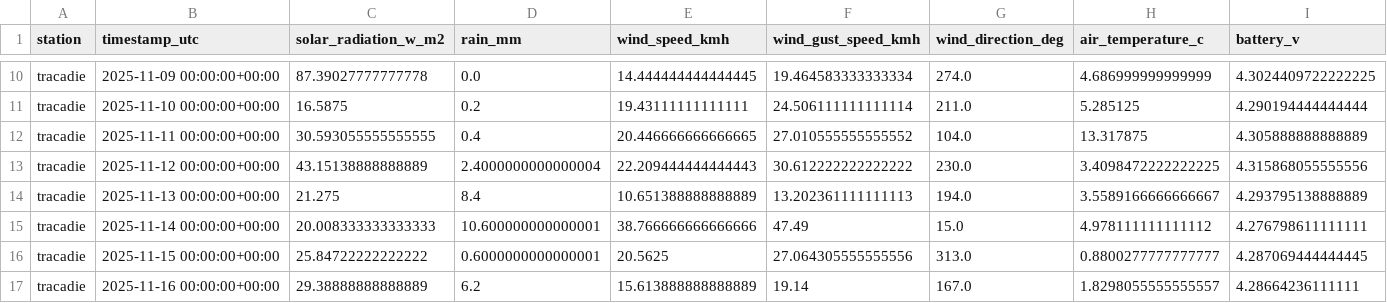
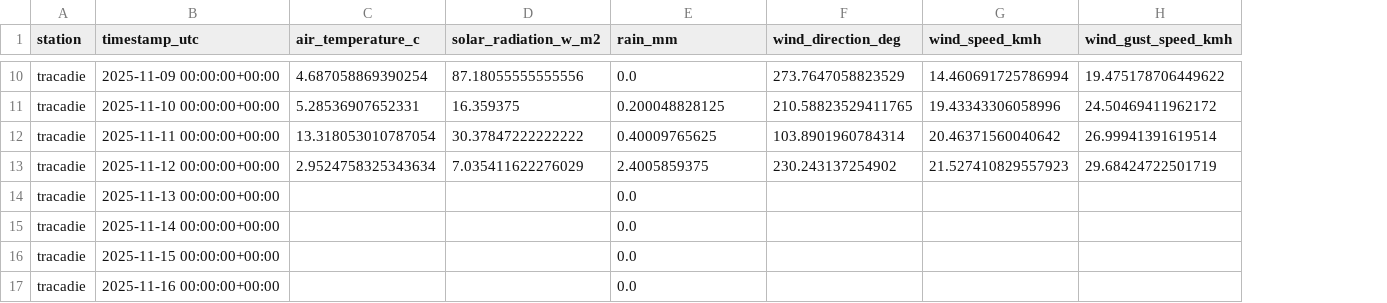
Before and after one commit to Cstewart-HC/pea-met-network, a CSV file: data/processed/tracadie/PEINP_TR_WeatherStn_Nov2025_daily.csv, drawn as a sheet; only a part is shown, gaps mark what is left out; removed rows and columns are numbered as before the commit, all else as after; the diff covers the shown part only; the diff names each change by its address in the sheet, - before the commit and + after, or states it on an @@ line.

```diff
--- a/data/processed/tracadie/PEINP_TR_WeatherStn_Nov2025_daily.csv
+++ b/data/processed/tracadie/PEINP_TR_WeatherStn_Nov2025_daily.csv
+column C (air_temperature_c), rows 10-13: 4.687058869390254 | 5.28536907652331 | 13.318053010787054 | 2.9524758325343634
+column F (wind_direction_deg), rows 10-13: 273.7647058823529 | 210.58823529411765 | 103.8901960784314 | 230.243137254902
-column G (wind_direction_deg), rows 10-17: 274.0 | 211.0 | 104.0 | 230.0 | 194.0 | 15.0 | 313.0 | 167.0
-column H (air_temperature_c), rows 10-17: 4.686999999999999 | 5.285125 | 13.317875 | 3.4098472222222225 | 3.5589166666666667 | 4.978111111111112 | 0.8800277777777777 | 1.8298055555555557
-column I (battery_v), rows 10-17: 4.3024409722222225 | 4.290194444444444 | 4.305888888888889 | 4.315868055555556 | 4.293795138888889 | 4.276798611111111 | 4.287069444444445 | 4.28664236111111
-D10 (solar_radiation_w_m2): 87.39027777777778
+D10 (solar_radiation_w_m2): 87.18055555555556
-G10 (wind_speed_kmh): 14.444444444444445
+G10 (wind_speed_kmh): 14.460691725786994
-H10 (wind_gust_speed_kmh): 19.464583333333334
+H10 (wind_gust_speed_kmh): 19.475178706449622
-D11 (solar_radiation_w_m2): 16.5875
+D11 (solar_radiation_w_m2): 16.359375
-E11 (rain_mm): 0.2
+E11 (rain_mm): 0.200048828125
-G11 (wind_speed_kmh): 19.43111111111111
+G11 (wind_speed_kmh): 19.43343306058996
-H11 (wind_gust_speed_kmh): 24.506111111111114
+H11 (wind_gust_speed_kmh): 24.50469411962172
-D12 (solar_radiation_w_m2): 30.593055555555555
+D12 (solar_radiation_w_m2): 30.37847222222222
-E12 (rain_mm): 0.4
+E12 (rain_mm): 0.40009765625
-G12 (wind_speed_kmh): 20.446666666666665
+G12 (wind_speed_kmh): 20.46371560040642
-H12 (wind_gust_speed_kmh): 27.010555555555552
+H12 (wind_gust_speed_kmh): 26.99941391619514
-D13 (solar_radiation_w_m2): 43.15138888888889
+D13 (solar_radiation_w_m2): 7.035411622276029
-E13 (rain_mm): 2.4000000000000004
+E13 (rain_mm): 2.4005859375
-G13 (wind_speed_kmh): 22.209444444444443
+G13 (wind_speed_kmh): 21.527410829557923
-H13 (wind_gust_speed_kmh): 30.612222222222222
+H13 (wind_gust_speed_kmh): 29.68424722501719
-D14 (solar_radiation_w_m2): 21.275
+D14 (solar_radiation_w_m2): (empty)
-E14 (rain_mm): 8.4
+E14 (rain_mm): 0.0
-G14 (wind_speed_kmh): 10.651388888888889
+G14 (wind_speed_kmh): (empty)
-H14 (wind_gust_speed_kmh): 13.202361111111113
+H14 (wind_gust_speed_kmh): (empty)
-D15 (solar_radiation_w_m2): 20.008333333333333
+D15 (solar_radiation_w_m2): (empty)
-E15 (rain_mm): 10.600000000000001
+E15 (rain_mm): 0.0
-G15 (wind_speed_kmh): 38.766666666666666
+G15 (wind_speed_kmh): (empty)
-H15 (wind_gust_speed_kmh): 47.49
+H15 (wind_gust_speed_kmh): (empty)
-D16 (solar_radiation_w_m2): 25.84722222222222
+D16 (solar_radiation_w_m2): (empty)
-E16 (rain_mm): 0.6000000000000001
+E16 (rain_mm): 0.0
-G16 (wind_speed_kmh): 20.5625
+G16 (wind_speed_kmh): (empty)
-H16 (wind_gust_speed_kmh): 27.064305555555556
+H16 (wind_gust_speed_kmh): (empty)
-D17 (solar_radiation_w_m2): 29.38888888888889
+D17 (solar_radiation_w_m2): (empty)
-E17 (rain_mm): 6.2
+E17 (rain_mm): 0.0
-G17 (wind_speed_kmh): 15.613888888888889
+G17 (wind_speed_kmh): (empty)
-H17 (wind_gust_speed_kmh): 19.14
+H17 (wind_gust_speed_kmh): (empty)
```
Also changed, not shown: 1 removed row and 73 edited cells elsewhere in this file, data/processed/stanley_bridge/PEINP_SB_WeatherStn_Dec2025_daily.csv, data/processed/stanley_bridge/PEINP_SB_WeatherStn_Nov2025_daily.csv, 9 other files.
